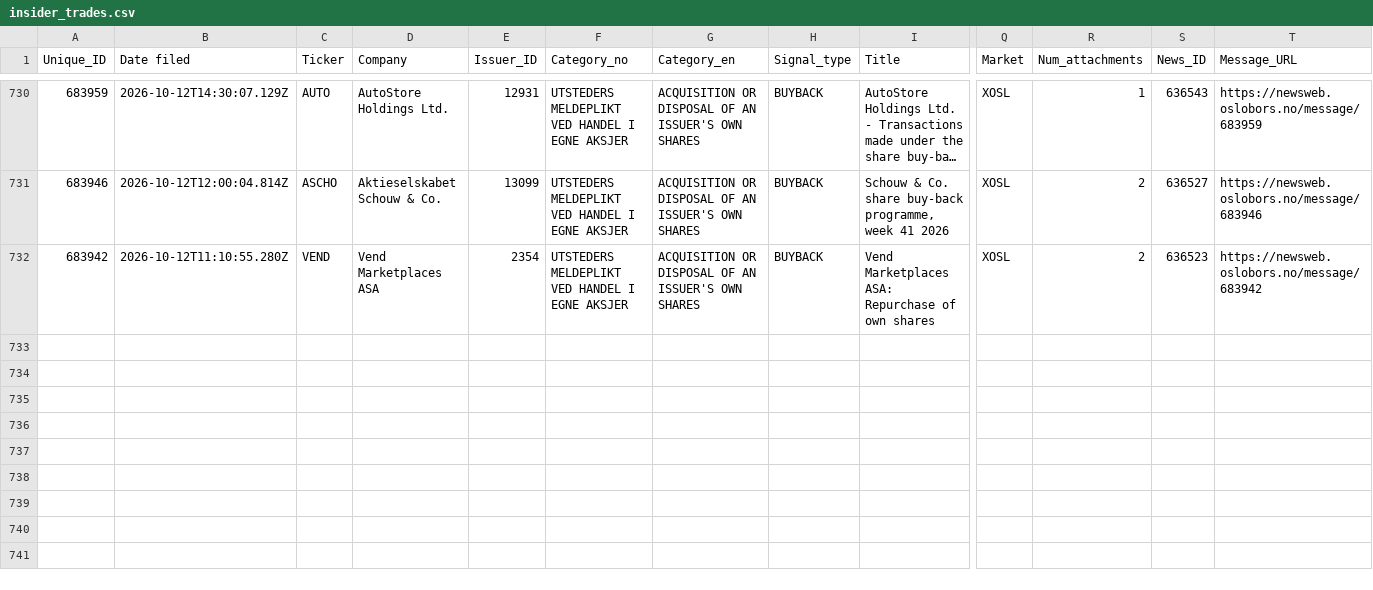
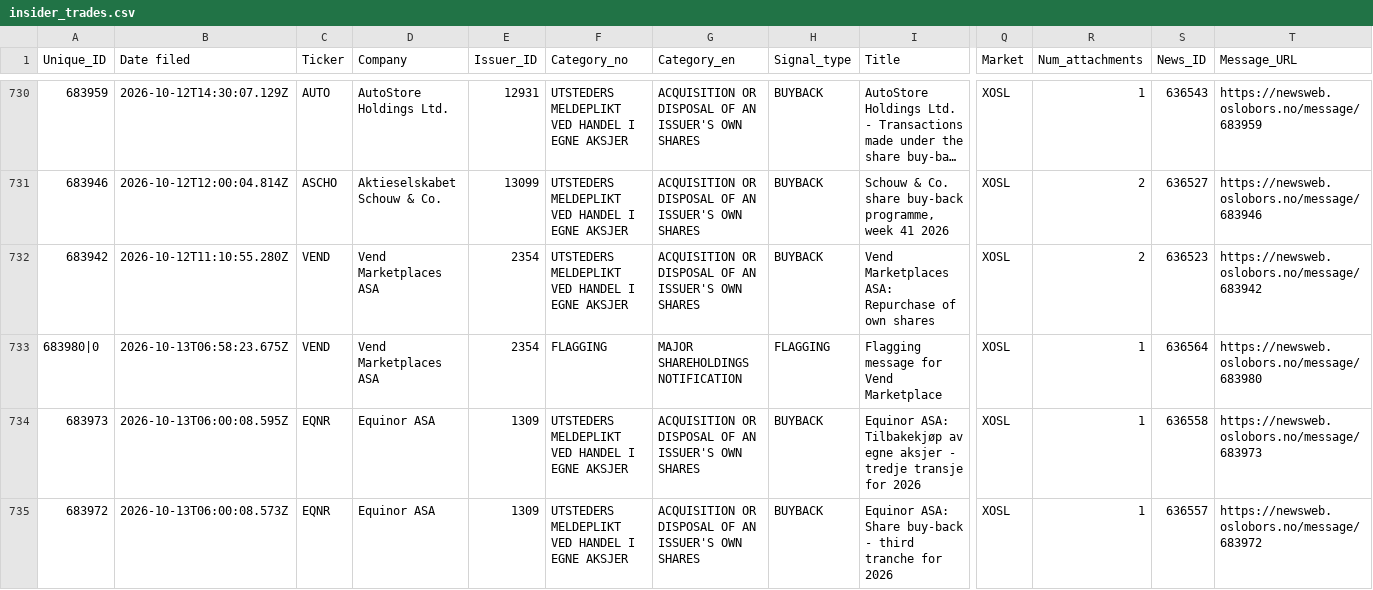
Before and after one commit to mariuslandmark-ai/insider-tracker-no, a CSV file: data/insider_trades.csv, drawn as a sheet; only a part is shown, gaps mark what is left out; long unchanged cells end in …; rows hold the shown columns only; the diff names each change by its address in the sheet, - before the commit and + after, or states it on an @@ line.

```diff
--- a/data/insider_trades.csv
+++ b/data/insider_trades.csv
+row 733: 683980|0 | 2026-10-13T06:58:23.675Z | VEND | Vend Marketplaces ASA | 2354 | FLAGGING | MAJOR SHAREHOLDINGS NOTIFICATION | FLAGGING | Flagging message for Vend Marketplace | XOSL | 1 | 636564 | https://newsweb.oslobors.no/message/683980
+row 734: 683973 | 2026-10-13T06:00:08.595Z | EQNR | Equinor ASA | 1309 | UTSTEDERS MELDEPLIKT VED HANDEL I EGNE AKSJER | ACQUISITION OR DISPOSAL OF AN ISSUER'S OWN SHARES | BUYBACK | Equinor ASA: Tilbakekjøp av egne aksjer - tredje transje for 2026 | XOSL | 1 | 636558 | https://newsweb.oslobors.no/message/683973
+row 735: 683972 | 2026-10-13T06:00:08.573Z | EQNR | Equinor ASA | 1309 | UTSTEDERS MELDEPLIKT VED HANDEL I EGNE AKSJER | ACQUISITION OR DISPOSAL OF AN ISSUER'S OWN SHARES | BUYBACK | Equinor ASA: Share buy-back - third tranche for 2026 | XOSL | 1 | 636557 | https://newsweb.oslobors.no/message/683972
```
